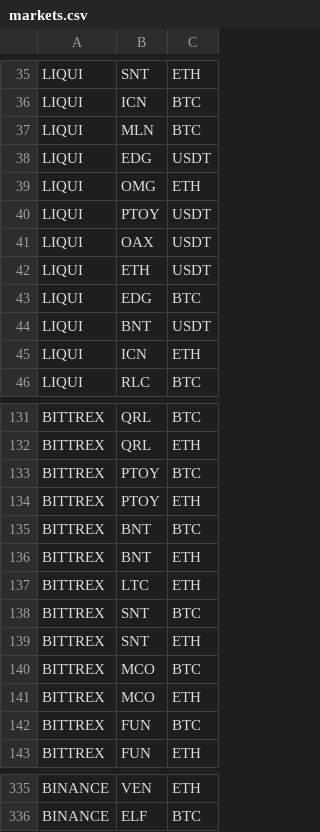
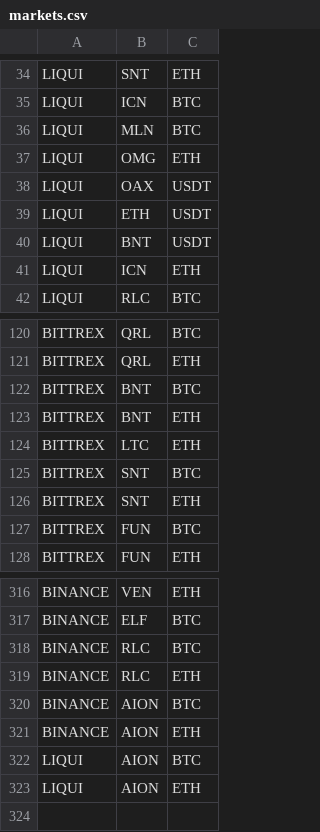
Before and after one commit to DEWMRAX/rbot, a CSV file: markets.csv, drawn as a sheet; only a part is shown, gaps mark what is left out; removed rows and columns are numbered as before the commit, all else as after; the diff covers the shown part only; the diff names each change by its address in the sheet, - before the commit and + after, or states it on an @@ line.

Commit message:
stop trading EDG,FCT,PTOY,MCO,MTL; add RLC to binance, add AION to binance and liqui

```diff
--- a/markets.csv
+++ b/markets.csv
-row 38: LIQUI | EDG | USDT
-row 40: LIQUI | PTOY | USDT
-row 43: LIQUI | EDG | BTC
-row 133: BITTREX | PTOY | BTC
-row 134: BITTREX | PTOY | ETH
-row 140: BITTREX | MCO | BTC
-row 141: BITTREX | MCO | ETH
+row 318: BINANCE | RLC | BTC
+row 319: BINANCE | RLC | ETH
+row 320: BINANCE | AION | BTC
+row 321: BINANCE | AION | ETH
+row 322: LIQUI | AION | BTC
+row 323: LIQUI | AION | ETH
```
Also changed, not shown: 12 removed rows elsewhere in this file, 5 other files.
